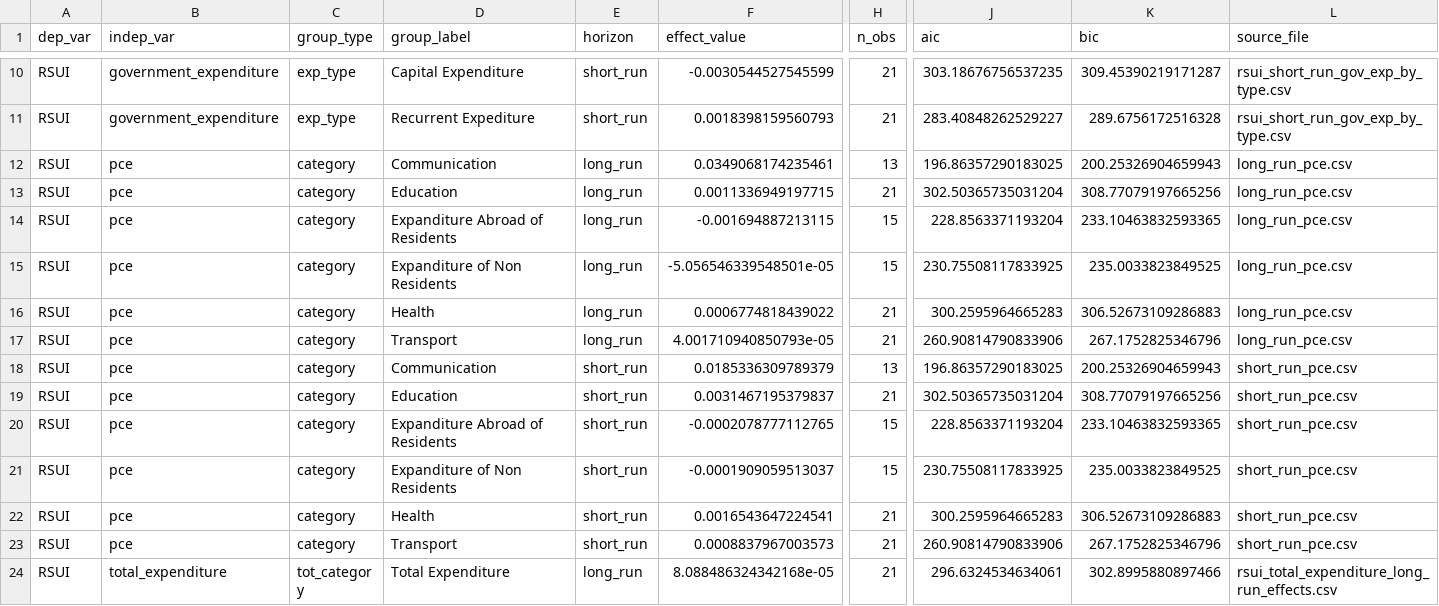
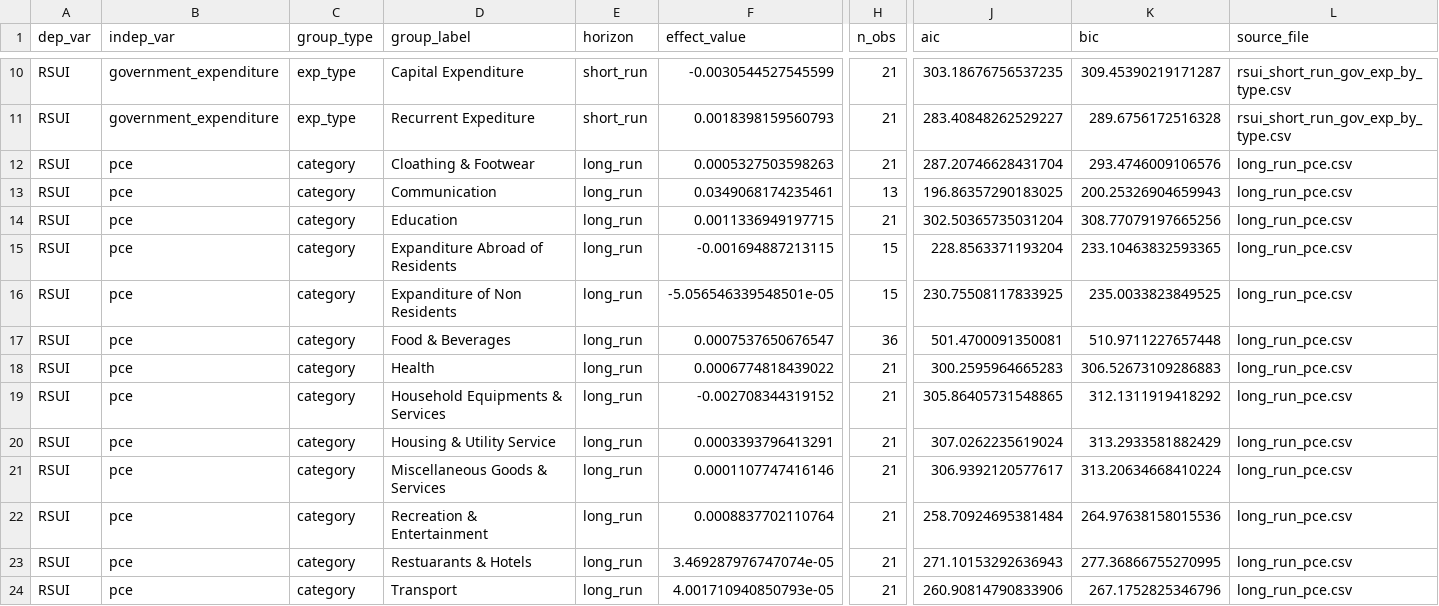
Before and after one commit to Econexrepo/Econex, a CSV file: relationship_table.csv, drawn as a sheet; only a part is shown, gaps mark what is left out; the shorter side is filled out with more unchanged rows; rows hold the shown columns only; the diff covers the shown part only; the diff names each change by its address in the sheet, - before the commit and + after, or states it on an @@ line.

```diff
--- a/relationship_table.csv
+++ b/relationship_table.csv
+row 12: RSUI | pce | category | Cloathing & Footwear | long_run | 0.0005327503598263 | 21 | 287.20746628431704 | 293.4746009106576 | long_run_pce.csv
+row 17: RSUI | pce | category | Food & Beverages | long_run | 0.0007537650676547 | 36 | 501.4700091350081 | 510.9711227657448 | long_run_pce.csv
+row 19: RSUI | pce | category | Household Equipments & Services | long_run | -0.002708344319152 | 21 | 305.86405731548865 | 312.1311919418292 | long_run_pce.csv
+row 20: RSUI | pce | category | Housing & Utility Service | long_run | 0.0003393796413291 | 21 | 307.0262235619024 | 313.2933581882429 | long_run_pce.csv
+row 21: RSUI | pce | category | Miscellaneous Goods & Services | long_run | 0.0001107747416146 | 21 | 306.9392120577617 | 313.20634668410224 | long_run_pce.csv
+row 22: RSUI | pce | category | Recreation & Entertainment | long_run | 0.0008837702110764 | 21 | 258.70924695381484 | 264.97638158015536 | long_run_pce.csv
+row 23: RSUI | pce | category | Restuarants & Hotels | long_run | 3.469287976747074e-05 | 21 | 271.10153292636943 | 277.36866755270995 | long_run_pce.csv
```
Also changed, not shown: 7 added rows elsewhere in this file, 1 other file.
